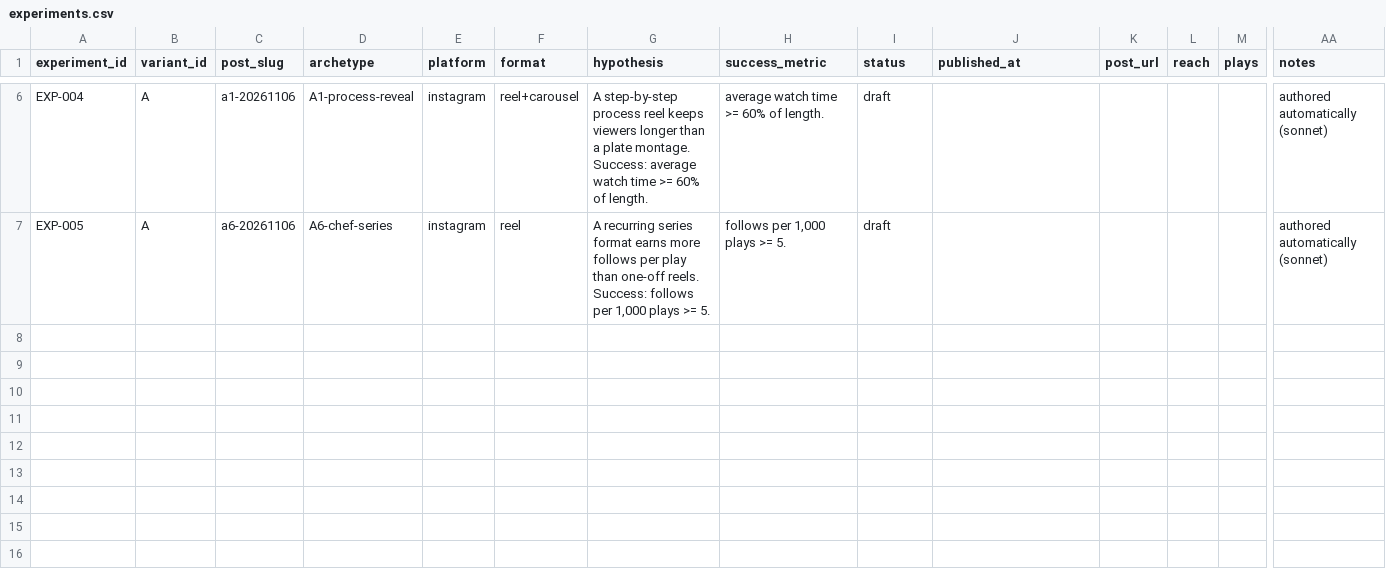
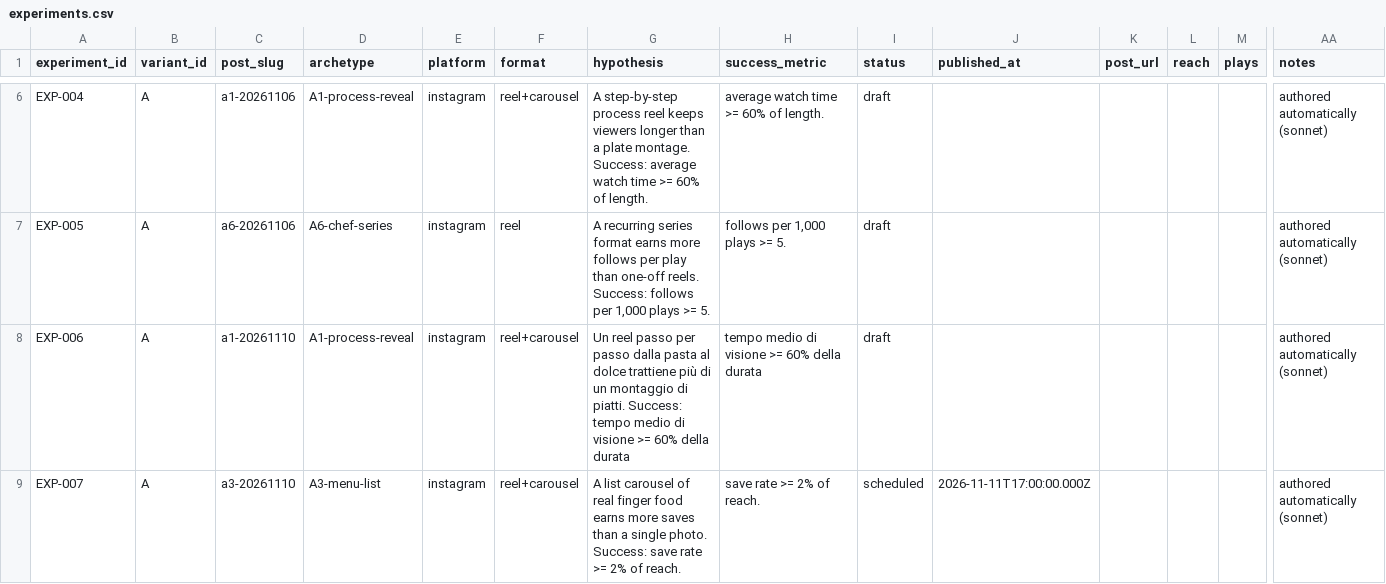
Before and after one commit to GabrieleCalderone/AIFACTORY, a CSV file: data/experiments.csv, drawn as a sheet; only a part is shown, gaps mark what is left out; rows hold the shown columns only; the diff names each change by its address in the sheet, - before the commit and + after, or states it on an @@ line.

```diff
--- a/data/experiments.csv
+++ b/data/experiments.csv
+row 8: EXP-006 | A | a1-20261110 | A1-process-reveal | instagram | reel+carousel | Un reel passo per passo dalla pasta al dolce trattiene più di un montaggio di piatti. Success: tempo medio di visione >= 60% della durata | tempo medio di visione >= 60% della durata | draft |  |  |  |  | authored automatically (sonnet)
+row 9: EXP-007 | A | a3-20261110 | A3-menu-list | instagram | reel+carousel | A list carousel of real finger food earns more saves than a single photo. Success: save rate >= 2% of reach. | save rate >= 2% of reach. | scheduled | 2026-11-11T17:00:00.000Z |  |  |  | authored automatically (sonnet)
```
Also changed, not shown: 10 other files.
